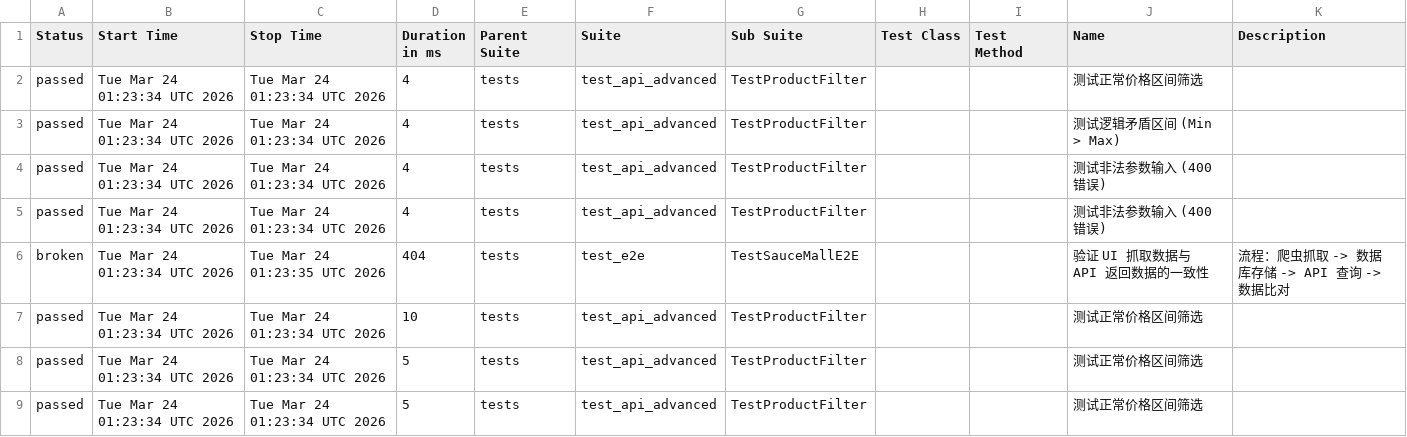
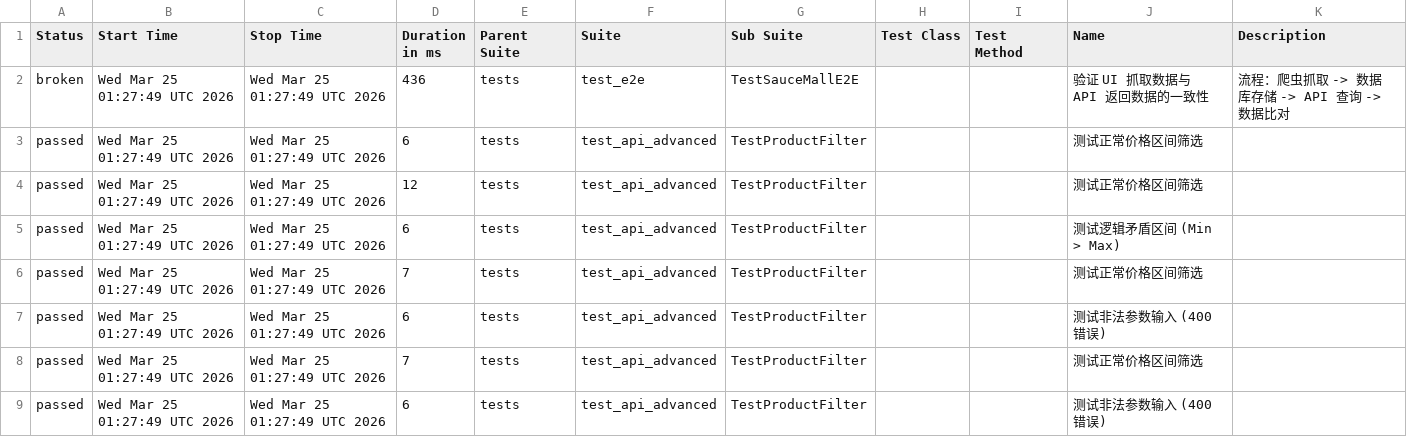
Before and after one commit to Junx20710/SauceMall-Monitor, a CSV file: data/suites.csv, drawn as a sheet.

Commit message:
Deploying to gh-pages from @ Junx20710/SauceMall-Monitor@1caa9ab313e35e4c0f4a30c7490494abbd996b5e 🚀

```diff
--- a/data/suites.csv
+++ b/data/suites.csv
@@ -1,9 +1,9 @@
 "Status","Start Time","Stop Time","Duration in ms","Parent Suite","Suite","Sub Suite","Test Class","Test Method","Name","Description"
-"passed","Tue Mar 24 01:23:34 UTC 2026","Tue Mar 24 01:23:34 UTC 2026","4","tests","test_api_advanced","TestProductFilter","","","测试正常价格区间筛选",""
-"passed","Tue Mar 24 01:23:34 UTC 2026","Tue Mar 24 01:23:34 UTC 2026","4","tests","test_api_advanced","TestProductFilter","","","测试逻辑矛盾区间 (Min > Max)",""
-"passed","Tue Mar 24 01:23:34 UTC 2026","Tue Mar 24 01:23:34 UTC 2026","4","tests","test_api_advanced","TestProductFilter","","","测试非法参数输入 (400错误)",""
-"passed","Tue Mar 24 01:23:34 UTC 2026","Tue Mar 24 01:23:34 UTC 2026","4","tests","test_api_advanced","TestProductFilter","","","测试非法参数输入 (400错误)",""
-"broken","Tue Mar 24 01:23:34 UTC 2026","Tue Mar 24 01:23:35 UTC 2026","404","tests","test_e2e","TestSauceMallE2E","","","验证 UI 抓取数据与 API 返回数据的一致性","流程：爬虫抓取 -> 数据库存储 -> API 查询 -> 数据比对"
-"passed","Tue Mar 24 01:23:34 UTC 2026","Tue Mar 24 01:23:34 UTC 2026","10","tests","test_api_advanced","TestProductFilter","","","测试正常价格区间筛选",""
-"passed","Tue Mar 24 01:23:34 UTC 2026","Tue Mar 24 01:23:34 UTC 2026","5","tests","test_api_advanced","TestProductFilter","","","测试正常价格区间筛选",""
-"passed","Tue Mar 24 01:23:34 UTC 2026","Tue Mar 24 01:23:34 UTC 2026","5","tests","test_api_advanced","TestProductFilter","","","测试正常价格区间筛选",""
+"broken","Wed Mar 25 01:27:49 UTC 2026","Wed Mar 25 01:27:49 UTC 2026","436","tests","test_e2e","TestSauceMallE2E","","","验证 UI 抓取数据与 API 返回数据的一致性","流程：爬虫抓取 -> 数据库存储 -> API 查询 -> 数据比对"
+"passed","Wed Mar 25 01:27:49 UTC 2026","Wed Mar 25 01:27:49 UTC 2026","6","tests","test_api_advanced","TestProductFilter","","","测试正常价格区间筛选",""
+"passed","Wed Mar 25 01:27:49 UTC 2026","Wed Mar 25 01:27:49 UTC 2026","12","tests","test_api_advanced","TestProductFilter","","","测试正常价格区间筛选",""
+"passed","Wed Mar 25 01:27:49 UTC 2026","Wed Mar 25 01:27:49 UTC 2026","6","tests","test_api_advanced","TestProductFilter","","","测试逻辑矛盾区间 (Min > Max)",""
+"passed","Wed Mar 25 01:27:49 UTC 2026","Wed Mar 25 01:27:49 UTC 2026","7","tests","test_api_advanced","TestProductFilter","","","测试正常价格区间筛选",""
+"passed","Wed Mar 25 01:27:49 UTC 2026","Wed Mar 25 01:27:49 UTC 2026","6","tests","test_api_advanced","TestProductFilter","","","测试非法参数输入 (400错误)",""
+"passed","Wed Mar 25 01:27:49 UTC 2026","Wed Mar 25 01:27:49 UTC 2026","7","tests","test_api_advanced","TestProductFilter","","","测试正常价格区间筛选",""
+"passed","Wed Mar 25 01:27:49 UTC 2026","Wed Mar 25 01:27:49 UTC 2026","6","tests","test_api_advanced","TestProductFilter","","","测试非法参数输入 (400错误)",""
```
Also changed, not shown: 35 other files.
